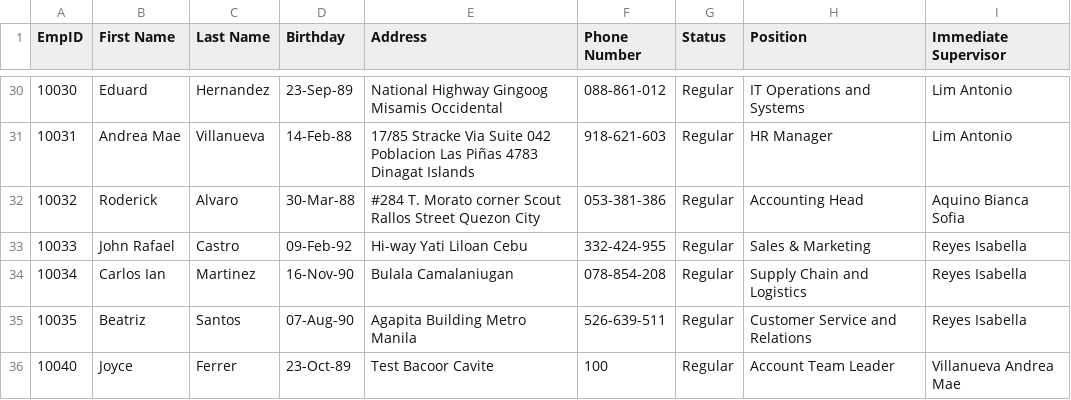
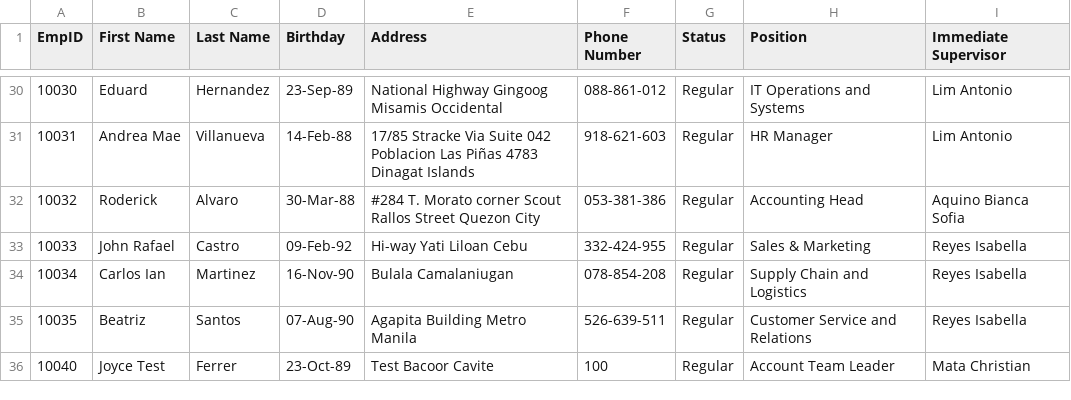
Before and after one commit to jferrer2023/OOP_S2101_RedDragon, a CSV file: src/oop_motorph/CSV_Employees.csv, drawn as a sheet; only a part is shown, gaps mark what is left out.

```diff
--- a/src/oop_motorph/CSV_Employees.csv
+++ b/src/oop_motorph/CSV_Employees.csv
@@ -35,2 +35,2 @@ EmpID,First Name,Last Name,Birthday,Address,Phone Number,Status,Position,Immedia
 10035,Beatriz,Santos,07-Aug-90,Agapita Building Metro Manila,526-639-511,Regular,Customer Service and Relations,Reyes Isabella
-10040,Joyce,Ferrer,23-Oct-89,Test Bacoor Cavite,100,Regular,Account Team Leader,Villanueva Andrea Mae
+10040,Joyce Test,Ferrer,23-Oct-89,Test Bacoor Cavite,100,Regular,Account Team Leader,Mata Christian
```
Also changed, not shown: src/oop_motorph/CSV_Attendance.csv, src/oop_motorph/CSV_Salary.csv, 1 other file.
